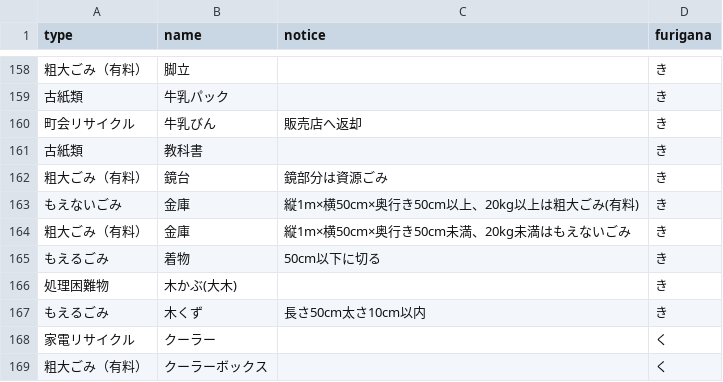
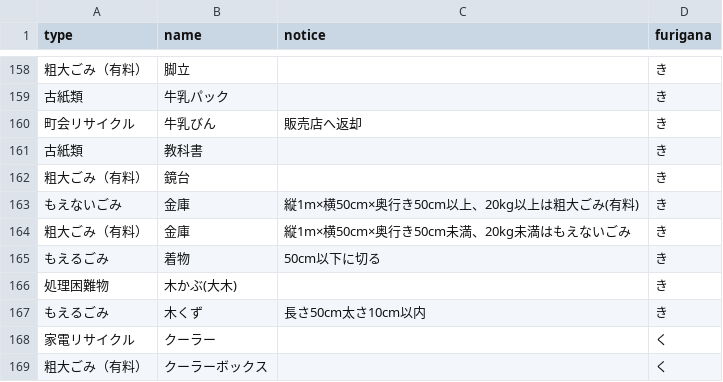
Before and after one commit to uchinada5374/5374, a CSV file: data/target.csv, drawn as a sheet; only a part is shown, gaps mark what is left out.

Commit message:
Update target.csv

```diff
--- a/data/target.csv
+++ b/data/target.csv
@@ -161,3 +161,3 @@ type,name,notice,furigana
 古紙類,教科書,,き
-粗大ごみ（有料）,鏡台,鏡部分は資源ごみ,き
+粗大ごみ（有料）,鏡台,,き
 もえないごみ,金庫,縦1m×横50cm×奥行き50cm以上、20kg以上は粗大ごみ(有料),き
```
